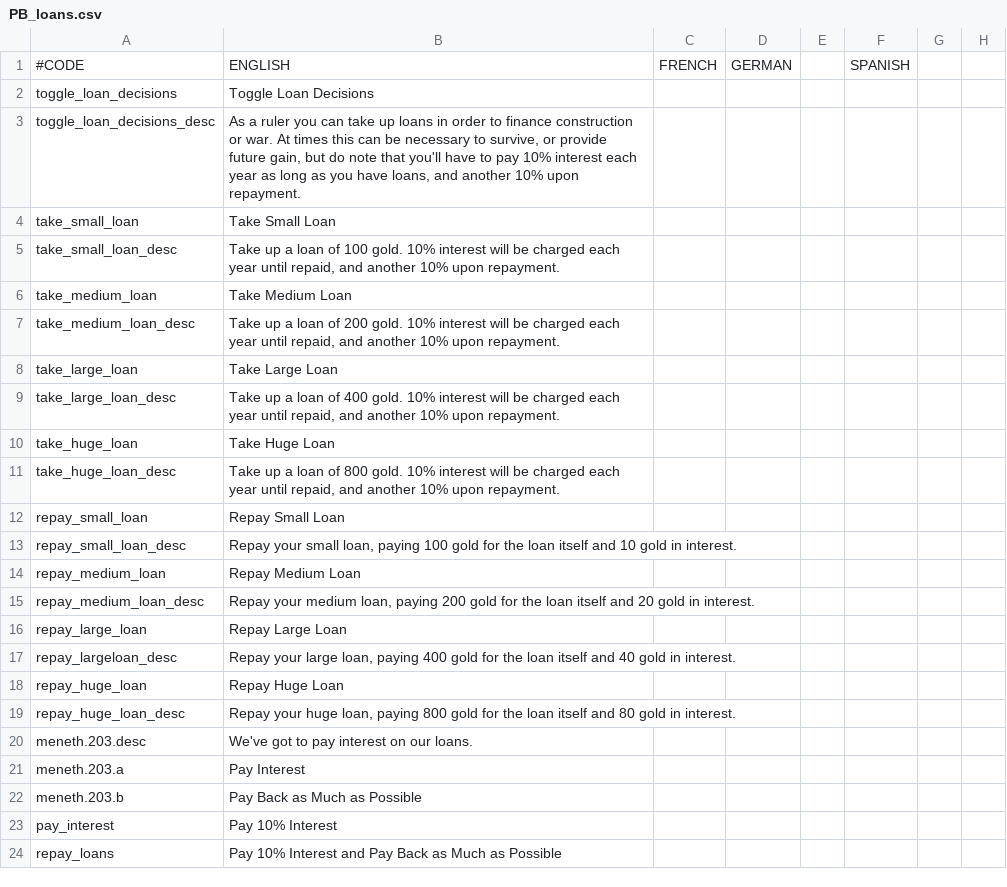
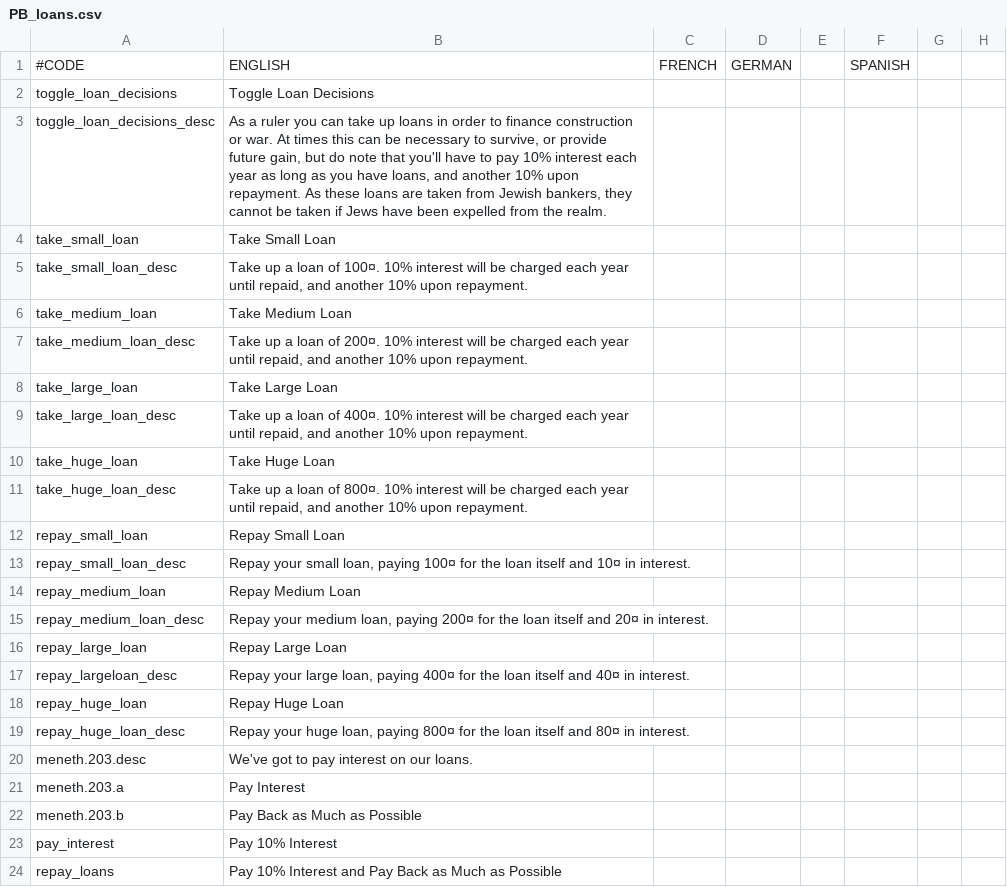
Before and after one commit to Meneth/PB-git, a CSV file: ProjectBalance/localisation/PB_loans.csv, drawn as a sheet; only a part is shown; the diff names each change by its address in the sheet, - before the commit and + after, or states it on an @@ line.

Commit message:
Merged vanilla and PB loans

```diff
--- a/ProjectBalance/localisation/PB_loans.csv
+++ b/ProjectBalance/localisation/PB_loans.csv
-B3: …upon repayment.
+B3: …upon repayment. As these loans are taken from Jewish bankers, they cannot be taken if Jews have been expelled from the realm.
-B5: …loan of 100 gold. 10% interest…
+B5: …loan of 100¤. 10% interest…
-B7: …loan of 200 gold. 10% interest…
+B7: …loan of 200¤. 10% interest…
-B9: …loan of 400 gold. 10% interest…
+B9: …loan of 400¤. 10% interest…
-B11: …loan of 800 gold. 10% interest…
+B11: …loan of 800¤. 10% interest…
-B13: …loan, paying 100 gold for the loan itself and 10 gold in interest.
+B13: …loan, paying 100¤ for the loan itself and 10¤ in interest.
-B15: …loan, paying 200 gold for the loan itself and 20 gold in interest.
+B15: …loan, paying 200¤ for the loan itself and 20¤ in interest.
-B17: …loan, paying 400 gold for the loan itself and 40 gold in interest.
+B17: …loan, paying 400¤ for the loan itself and 40¤ in interest.
-B19: …loan, paying 800 gold for the loan itself and 80 gold in interest.
+B19: …loan, paying 800¤ for the loan itself and 80¤ in interest.
```
Also changed, not shown: 4 other files.
